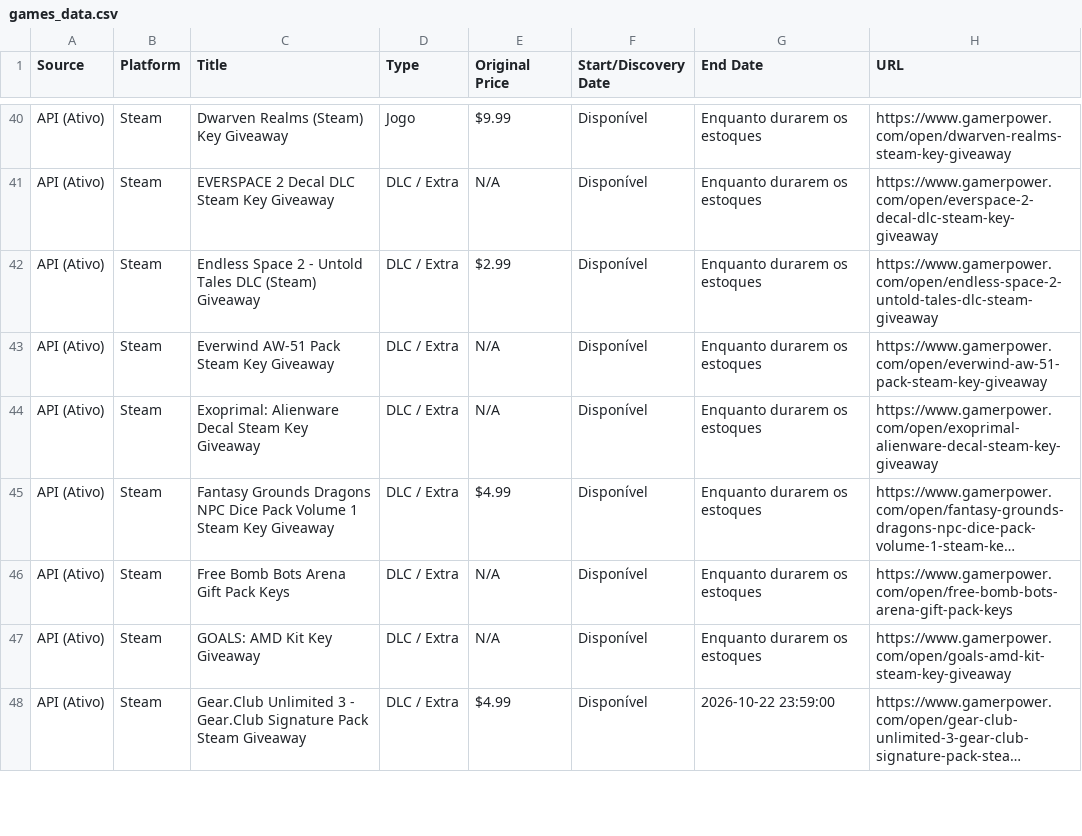
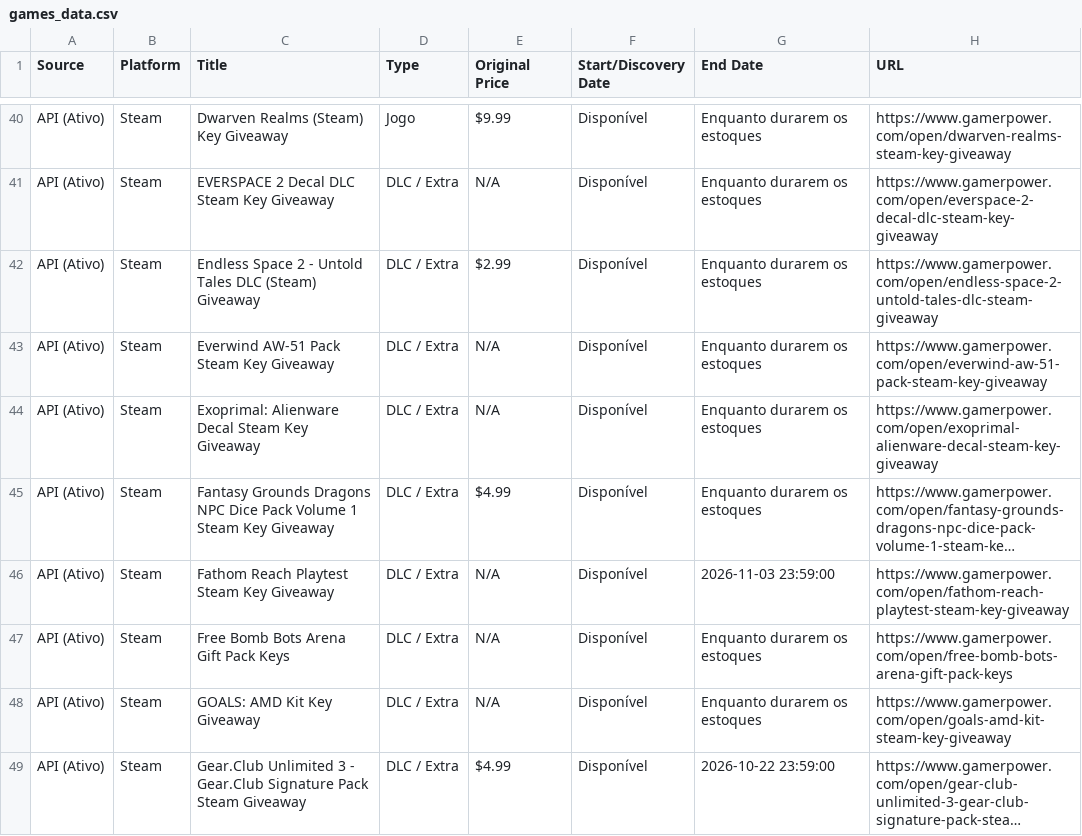
Before and after one commit to yuriluna85/games-for-free, a CSV file: games_data.csv, drawn as a sheet; only a part is shown, gaps mark what is left out; long unchanged cells end in …; the diff covers the shown part only; the diff names each change by its address in the sheet, - before the commit and + after, or states it on an @@ line.

```diff
--- a/games_data.csv
+++ b/games_data.csv
+row 46: API (Ativo) | Steam | Fathom Reach Playtest Steam Key Giveaway | DLC / Extra | N/A | Disponível | 2026-11-03 23:59:00 | https://www.gamerpower.com/open/fathom-reach-playtest-steam-key-giveaway
```
Also changed, not shown: 3 removed rows and 5 edited cells elsewhere in this file, 5 other files.
